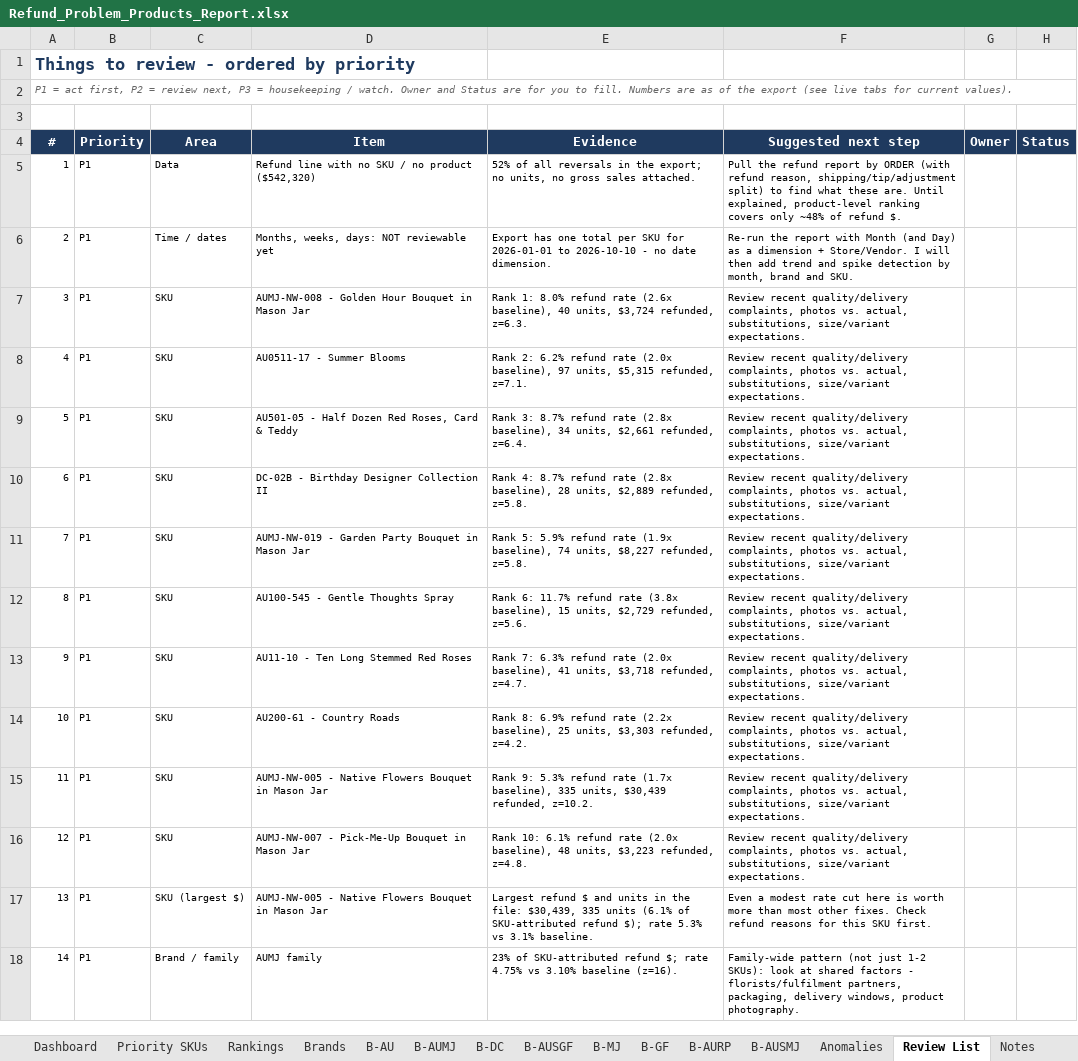
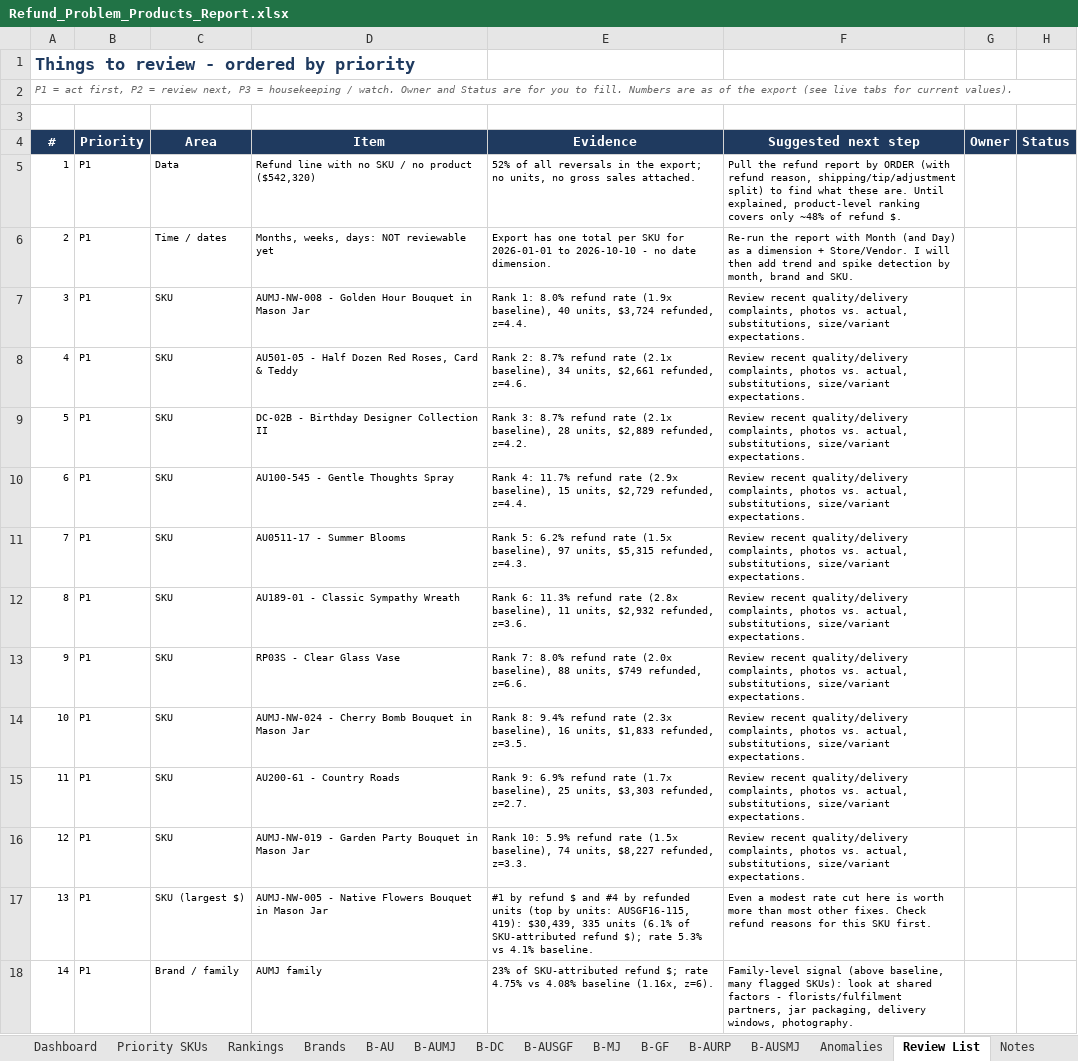
Before and after one commit to genale13/genale13, an Excel workbook: Refund_Problem_Products_Report.xlsx, sheet Review List, drawn as a sheet; only a part is shown; values as stored, in another font and other column widths than the file's, no borders; conditional formats not drawn; the diff covers the shown part only; the diff names each change by its address in the sheet, - before the commit and + after, or states it on an @@ line.

```diff
--- a/Refund_Problem_Products_Report.xlsx (sheet Review List)
+++ b/Refund_Problem_Products_Report.xlsx (sheet Review List)
-E7 (Evidence): …refund rate (2.6x baseline), 40 units, $3,724 refunded, z=6.3.
+E7 (Evidence): …refund rate (1.9x baseline), 40 units, $3,724 refunded, z=4.4.
-D8 (Item): AU0511-17 - Summer Blooms
+D8 (Item): AU501-05 - Half Dozen Red Roses, Card & Teddy
-E8 (Evidence): Rank 2: 6.2% refund rate (2.0x baseline), 97 units, $5,315 refunded, z=7.1.
+E8 (Evidence): Rank 2: 8.7% refund rate (2.1x baseline), 34 units, $2,661 refunded, z=4.6.
-D9 (Item): AU501-05 - Half Dozen Red Roses, Card & Teddy
+D9 (Item): DC-02B - Birthday Designer Collection II
-E9 (Evidence): …refund rate (2.8x baseline), 34 units, $2,661 refunded, z=6.4.
+E9 (Evidence): …refund rate (2.1x baseline), 28 units, $2,889 refunded, z=4.2.
-D10 (Item): DC-02B - Birthday Designer Collection II
+D10 (Item): AU100-545 - Gentle Thoughts Spray
-E10 (Evidence): Rank 4: 8.7% refund rate (2.8x baseline), 28 units, $2,889 refunded, z=5.8.
+E10 (Evidence): Rank 4: 11.7% refund rate (2.9x baseline), 15 units, $2,729 refunded, z=4.4.
-D11 (Item): AUMJ-NW-019 - Garden Party Bouquet in Mason Jar
+D11 (Item): AU0511-17 - Summer Blooms
-E11 (Evidence): Rank 5: 5.9% refund rate (1.9x baseline), 74 units, $8,227 refunded, z=5.8.
+E11 (Evidence): Rank 5: 6.2% refund rate (1.5x baseline), 97 units, $5,315 refunded, z=4.3.
-D12 (Item): AU100-545 - Gentle Thoughts Spray
+D12 (Item): AU189-01 - Classic Sympathy Wreath
-E12 (Evidence): Rank 6: 11.7% refund rate (3.8x baseline), 15 units, $2,729 refunded, z=5.6.
+E12 (Evidence): Rank 6: 11.3% refund rate (2.8x baseline), 11 units, $2,932 refunded, z=3.6.
-D13 (Item): AU11-10 - Ten Long Stemmed Red Roses
+D13 (Item): RP03S - Clear Glass Vase
-E13 (Evidence): Rank 7: 6.3% refund rate (2.0x baseline), 41 units, $3,718 refunded, z=4.7.
+E13 (Evidence): Rank 7: 8.0% refund rate (2.0x baseline), 88 units, $749 refunded, z=6.6.
-D14 (Item): AU200-61 - Country Roads
+D14 (Item): AUMJ-NW-024 - Cherry Bomb Bouquet in Mason Jar
-E14 (Evidence): Rank 8: 6.9% refund rate (2.2x baseline), 25 units, $3,303 refunded, z=4.2.
+E14 (Evidence): Rank 8: 9.4% refund rate (2.3x baseline), 16 units, $1,833 refunded, z=3.5.
-D15 (Item): AUMJ-NW-005 - Native Flowers Bouquet in Mason Jar
+D15 (Item): AU200-61 - Country Roads
-E15 (Evidence): Rank 9: 5.3% refund rate (1.7x baseline), 335 units, $30,439 refunded, z=10.2.
+E15 (Evidence): Rank 9: 6.9% refund rate (1.7x baseline), 25 units, $3,303 refunded, z=2.7.
-D16 (Item): AUMJ-NW-007 - Pick-Me-Up Bouquet in…
+D16 (Item): AUMJ-NW-019 - Garden Party Bouquet in…
-E16 (Evidence): Rank 10: 6.1% refund rate (2.0x baseline), 48 units, $3,223 refunded, z=4.8.
+E16 (Evidence): Rank 10: 5.9% refund rate (1.5x baseline), 74 units, $8,227 refunded, z=3.3.
-E17 (Evidence): Largest refund $ and units in the file: $30,439, 335 units (6.1% of SKU-attributed refund $); rate 5.3% vs 3.1% baseline.
+E17 (Evidence): #1 by refund $ and #4 by refunded units (top by units: AUSGF16-115, 419): $30,439, 335 units (6.1% of SKU-attributed refund $); rate 5.3% vs 4.1% baseline.
-E18 (Evidence): …4.75% vs 3.10% baseline (z=16).
+E18 (Evidence): …4.75% vs 4.08% baseline (1.16x, z=6).
-F18 (Suggested next step): Family-wide pattern (not just 1-2 SKUs): look at shared factors - florists/fulfilment partners, packaging, delivery windows, product photography.
+F18 (Suggested next step): Family-level signal (above baseline, many flagged SKUs): look at shared factors - florists/fulfilment partners, jar packaging, delivery windows, photography.
```
Also changed, not shown: 18 edited cells elsewhere in this sheet, sheet SKU Data, sheet Priority SKUs, sheet Anomalies, sheet Brands, sheet Dashboard, sheet Rankings, 10 more sheets, formulas that keep their value, charts or pictures.
